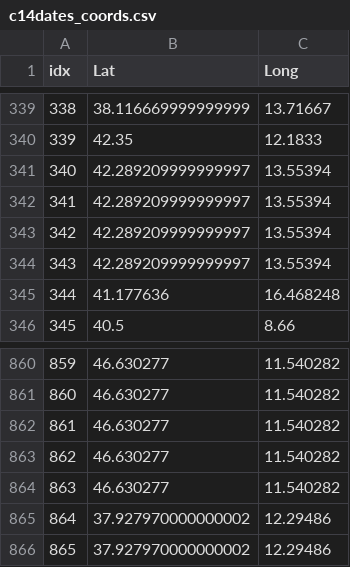
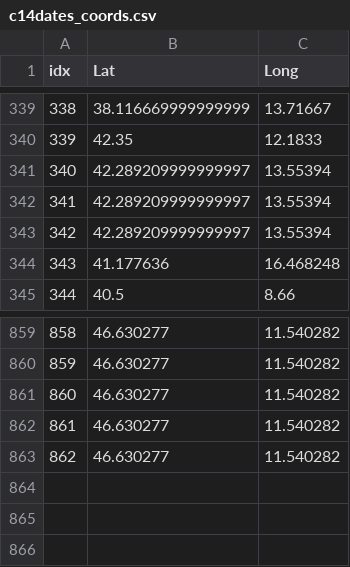
Before and after one commit to wccarleton/mesoneomalta, a CSV file: Data/c14dates_coords.csv, drawn as a sheet; only a part is shown, gaps mark what is left out; removed rows and columns are numbered as before the commit, all else as after; the diff names each change by its address in the sheet, - before the commit and + after, or states it on an @@ line.

```diff
--- a/Data/c14dates_coords.csv
+++ b/Data/c14dates_coords.csv
-row 341: 340 | 42.289209999999997 | 13.55394
@@ column A (idx) renumbered between rows 341 and 863 @@
-row 865: 864 | 37.927970000000002 | 12.29486
-row 866: 865 | 37.927970000000002 | 12.29486
```
Also changed, not shown: Data/meso_Central Italy.csv, Data/meso_Corsica.csv, 19 other files.
